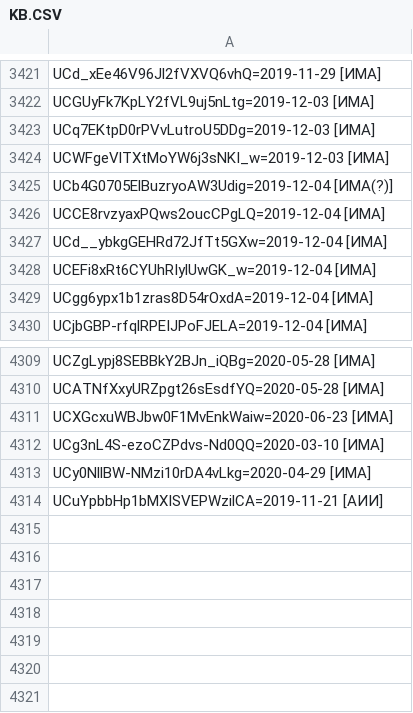
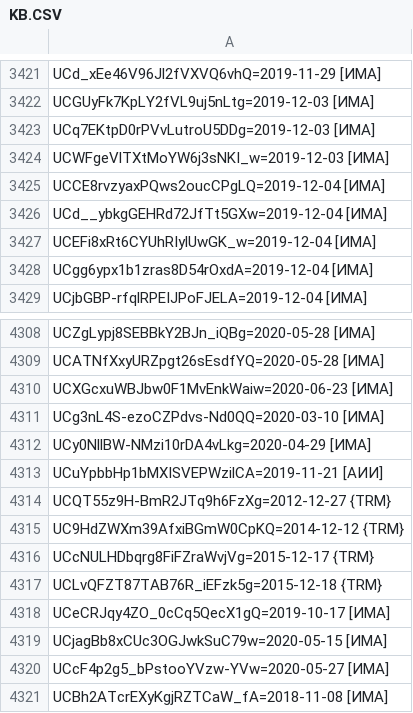
Before and after one commit to FeignedAccomplice/YOUTUBOTS, a CSV file: KB.CSV, drawn as a sheet; only a part is shown, gaps mark what is left out.

Commit message:
Update KB.CSV

```diff
--- a/KB.CSV
+++ b/KB.CSV
@@ -3424,3 +3424,2 @@ UCq7EKtpD0rPVvLutroU5DDg=2019-12-03 [ИМА]
 UCWFgeVlTXtMoYW6j3sNKI_w=2019-12-03 [ИМА]
-UCb4G0705ElBuzryoAW3Udig=2019-12-04 [ИМА(?)]
 UCCE8rvzyaxPQws2oucCPgLQ=2019-12-04 [ИМА]
@@ -4314 +4313,9 @@ UCy0NllBW-NMzi10rDA4vLkg=2020-04-29 [ИМА]
 UCuYpbbHp1bMXISVEPWzilCA=2019-11-21 [АИИ]
+UCQT55z9H-BmR2JTq9h6FzXg=2012-12-27 {TRM}
+UC9HdZWXm39AfxiBGmW0CpKQ=2014-12-12 {TRM}
+UCcNULHDbqrg8FiFZraWvjVg=2015-12-17 {TRM}
+UCLvQFZT87TAB76R_iEFzk5g=2015-12-18 {TRM}
+UCeCRJqy4ZO_0cCq5QecX1gQ=2019-10-17 [ИМА]
+UCjagBb8xCUc3OGJwkSuC79w=2020-05-15 [ИМА]
+UCcF4p2g5_bPstooYVzw-YVw=2020-05-27 [ИМА]
+UCBh2ATcrEXyKgjRZTCaW_fA=2018-11-08 [ИМА]
```
